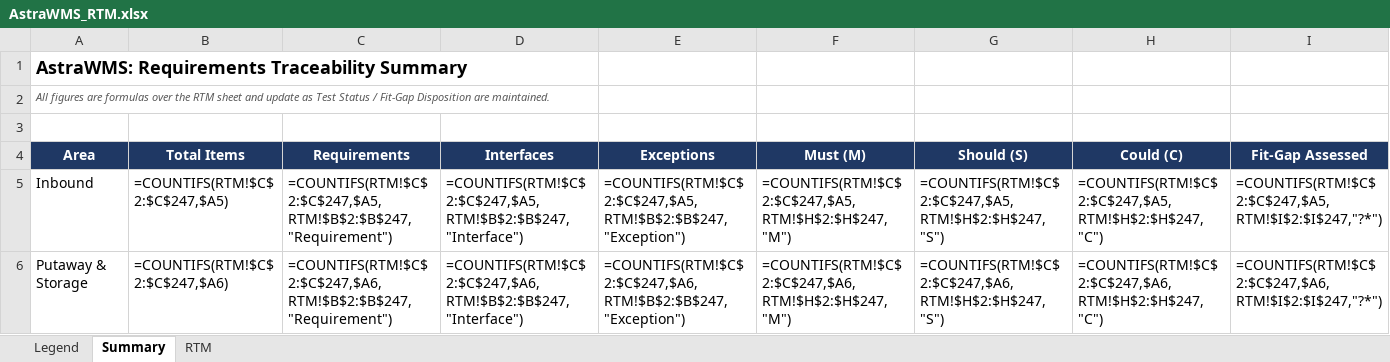
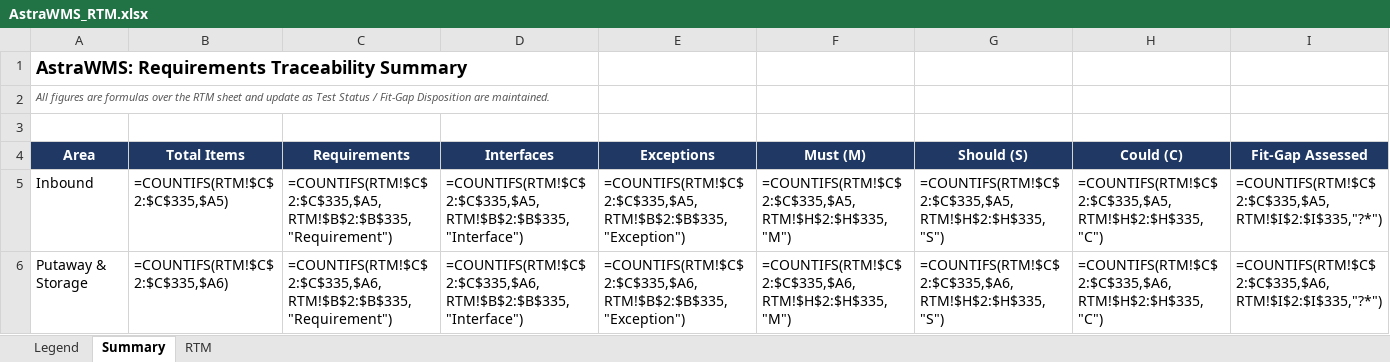
Before and after one commit to Gopik11/AstraWMS, an Excel workbook: docs/rtm/AstraWMS_RTM.xlsx, sheet Summary, drawn as a sheet; only a part is shown; values as stored, in another font and other column widths than the file's, no borders; formulas without a stored value are shown as written; the diff covers the shown part only; the diff names each change by its address in the sheet, - before the commit and + after, or states it on an @@ line.

```diff
--- a/docs/rtm/AstraWMS_RTM.xlsx (sheet Summary)
+++ b/docs/rtm/AstraWMS_RTM.xlsx (sheet Summary)
-B5 (Total Items): =COUNTIFS(RTM!$C$2:$C$247,$A5)
+B5 (Total Items): =COUNTIFS(RTM!$C$2:$C$335,$A5)
-C5 (Requirements): =COUNTIFS(RTM!$C$2:$C$247,$A5,RTM!$B$2:$B$247,"Requirement")
+C5 (Requirements): =COUNTIFS(RTM!$C$2:$C$335,$A5,RTM!$B$2:$B$335,"Requirement")
-D5 (Interfaces): =COUNTIFS(RTM!$C$2:$C$247,$A5,RTM!$B$2:$B$247,"Interface")
+D5 (Interfaces): =COUNTIFS(RTM!$C$2:$C$335,$A5,RTM!$B$2:$B$335,"Interface")
-E5 (Exceptions): =COUNTIFS(RTM!$C$2:$C$247,$A5,RTM!$B$2:$B$247,"Exception")
+E5 (Exceptions): =COUNTIFS(RTM!$C$2:$C$335,$A5,RTM!$B$2:$B$335,"Exception")
-F5 (Must (M)): =COUNTIFS(RTM!$C$2:$C$247,$A5,RTM!$H$2:$H$247,"M")
+F5 (Must (M)): =COUNTIFS(RTM!$C$2:$C$335,$A5,RTM!$H$2:$H$335,"M")
-G5 (Should (S)): =COUNTIFS(RTM!$C$2:$C$247,$A5,RTM!$H$2:$H$247,"S")
+G5 (Should (S)): =COUNTIFS(RTM!$C$2:$C$335,$A5,RTM!$H$2:$H$335,"S")
-H5 (Could (C)): =COUNTIFS(RTM!$C$2:$C$247,$A5,RTM!$H$2:$H$247,"C")
+H5 (Could (C)): =COUNTIFS(RTM!$C$2:$C$335,$A5,RTM!$H$2:$H$335,"C")
-I5 (Fit-Gap Assessed): =COUNTIFS(RTM!$C$2:$C$247,$A5,RTM!$I$2:$I$247,"?*")
+I5 (Fit-Gap Assessed): =COUNTIFS(RTM!$C$2:$C$335,$A5,RTM!$I$2:$I$335,"?*")
-B6 (Total Items): =COUNTIFS(RTM!$C$2:$C$247,$A6)
+B6 (Total Items): =COUNTIFS(RTM!$C$2:$C$335,$A6)
-C6 (Requirements): =COUNTIFS(RTM!$C$2:$C$247,$A6,RTM!$B$2:$B$247,"Requirement")
+C6 (Requirements): =COUNTIFS(RTM!$C$2:$C$335,$A6,RTM!$B$2:$B$335,"Requirement")
-D6 (Interfaces): =COUNTIFS(RTM!$C$2:$C$247,$A6,RTM!$B$2:$B$247,"Interface")
+D6 (Interfaces): =COUNTIFS(RTM!$C$2:$C$335,$A6,RTM!$B$2:$B$335,"Interface")
-E6 (Exceptions): =COUNTIFS(RTM!$C$2:$C$247,$A6,RTM!$B$2:$B$247,"Exception")
+E6 (Exceptions): =COUNTIFS(RTM!$C$2:$C$335,$A6,RTM!$B$2:$B$335,"Exception")
-F6 (Must (M)): =COUNTIFS(RTM!$C$2:$C$247,$A6,RTM!$H$2:$H$247,"M")
+F6 (Must (M)): =COUNTIFS(RTM!$C$2:$C$335,$A6,RTM!$H$2:$H$335,"M")
-G6 (Should (S)): =COUNTIFS(RTM!$C$2:$C$247,$A6,RTM!$H$2:$H$247,"S")
+G6 (Should (S)): =COUNTIFS(RTM!$C$2:$C$335,$A6,RTM!$H$2:$H$335,"S")
-H6 (Could (C)): =COUNTIFS(RTM!$C$2:$C$247,$A6,RTM!$H$2:$H$247,"C")
+H6 (Could (C)): =COUNTIFS(RTM!$C$2:$C$335,$A6,RTM!$H$2:$H$335,"C")
-I6 (Fit-Gap Assessed): =COUNTIFS(RTM!$C$2:$C$247,$A6,RTM!$I$2:$I$247,"?*")
+I6 (Fit-Gap Assessed): =COUNTIFS(RTM!$C$2:$C$335,$A6,RTM!$I$2:$I$335,"?*")
```
Also changed, not shown: 2 added rows and 216 edited cells elsewhere in this sheet, sheet RTM, sheet Legend, 6 other files.
